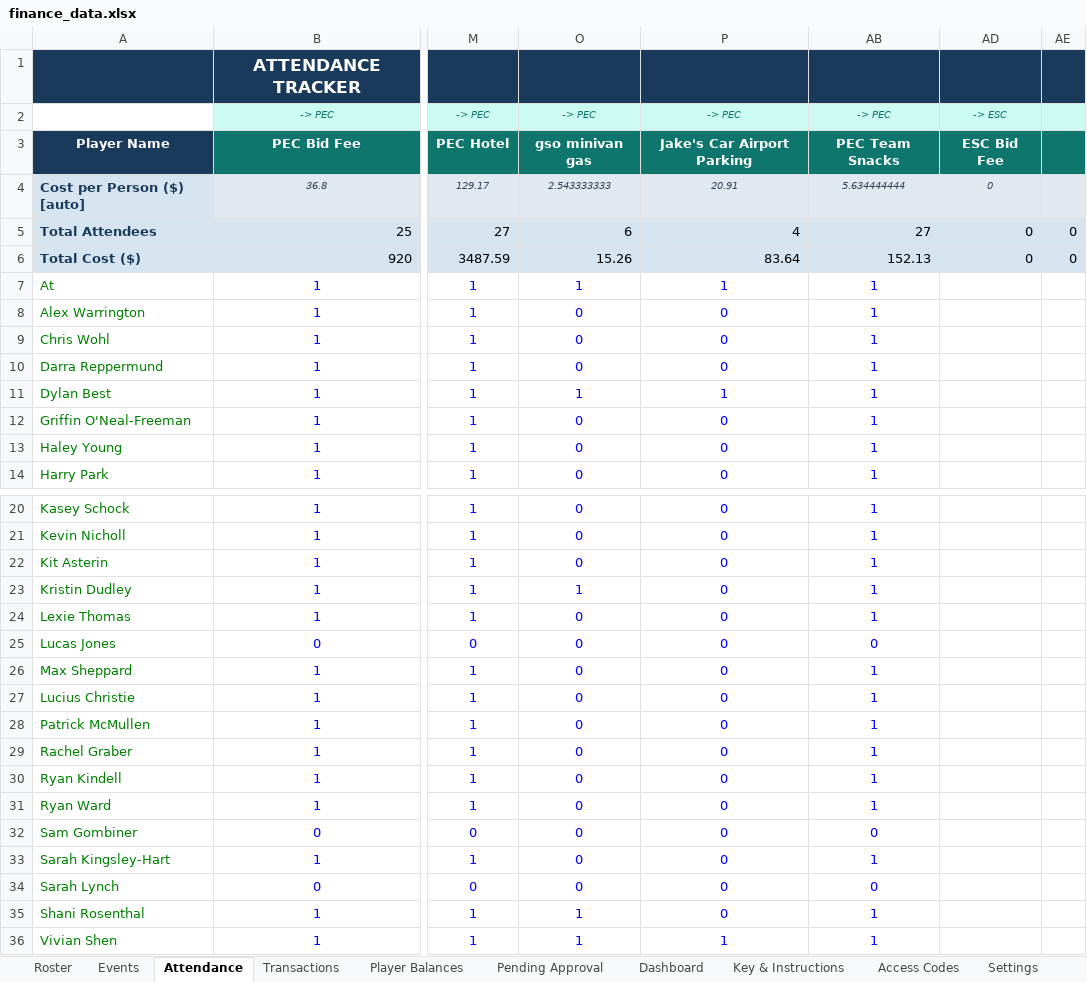
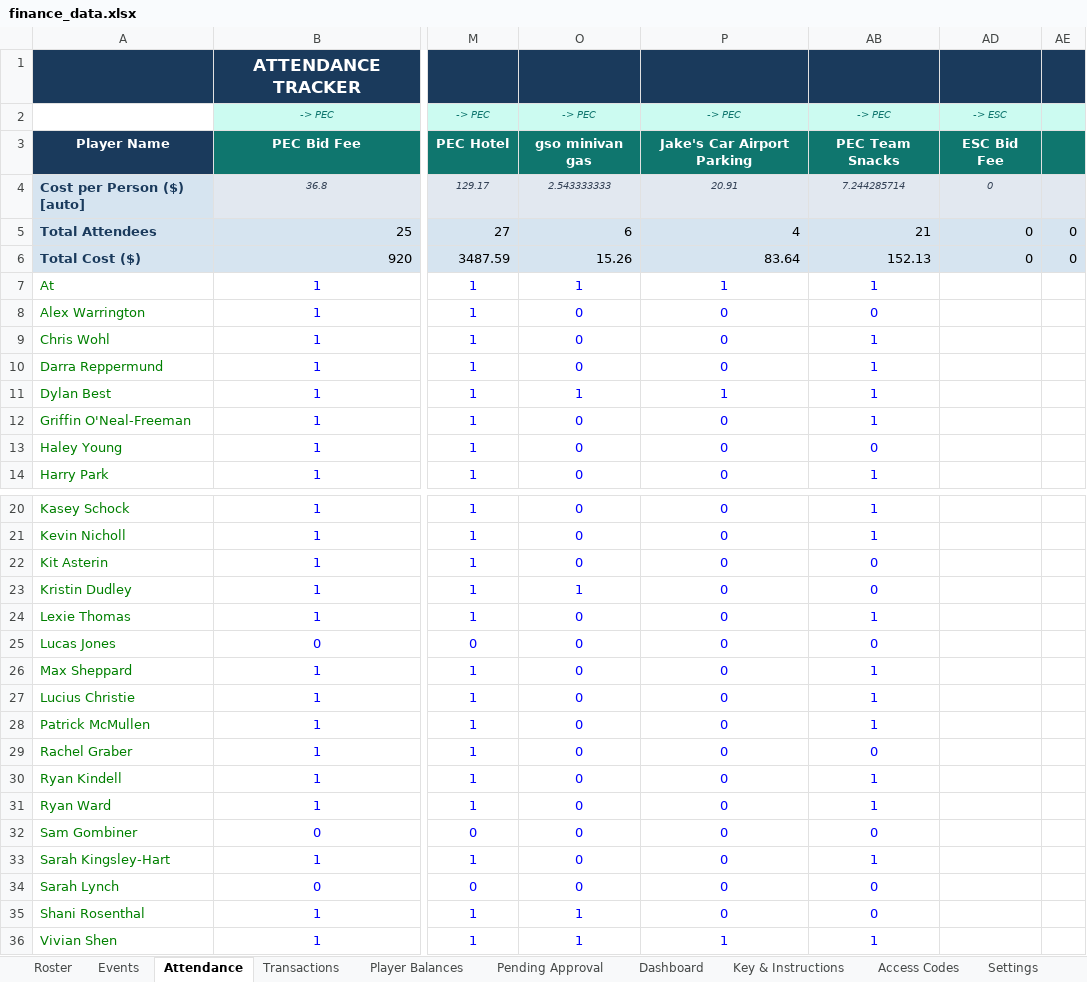
Before and after one commit to jakepmurray/port-finances-26, an Excel workbook: finance_data.xlsx, sheet Attendance, drawn as a sheet; only a part is shown, gaps mark what is left out; values as stored, in another font and other column widths than the file's, no borders; charts and pictures not drawn; the diff names each change by its address in the sheet, - before the commit and + after, or states it on an @@ line.

```diff
--- a/finance_data.xlsx (sheet Attendance)
+++ b/finance_data.xlsx (sheet Attendance)
-AB4: 5.634444444
+AB4: 7.244285714
-AB5: 27
+AB5: 21
-AB8: 1
+AB8: 0
-AB13: 1
+AB13: 0
-AB22:AB23: 1
+AB22:AB23: 0
-AB29: 1
+AB29: 0
-AB35: 1
+AB35: 0
```
Also changed, not shown: sheet Player Balances, sheet Roster, sheet Transactions, sheet Dashboard.
